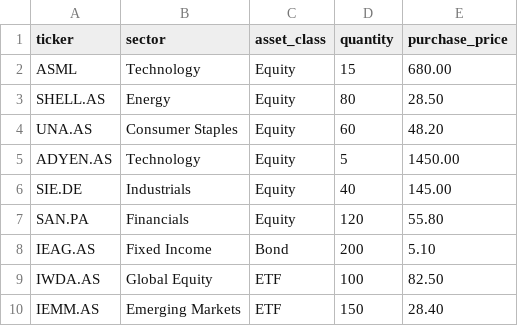
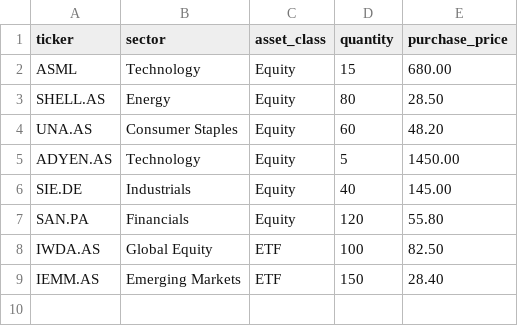
Before and after one commit to anassnjma/asr-portfolio-tool, a CSV file: sample_portfolio.csv, drawn as a sheet; the diff names each change by its address in the sheet, - before the commit and + after, or states it on an @@ line.

```diff
--- a/sample_portfolio.csv
+++ b/sample_portfolio.csv
-row 8: IEAG.AS | Fixed Income | Bond | 200 | 5.10
```
Also changed, not shown: 1 other file.
